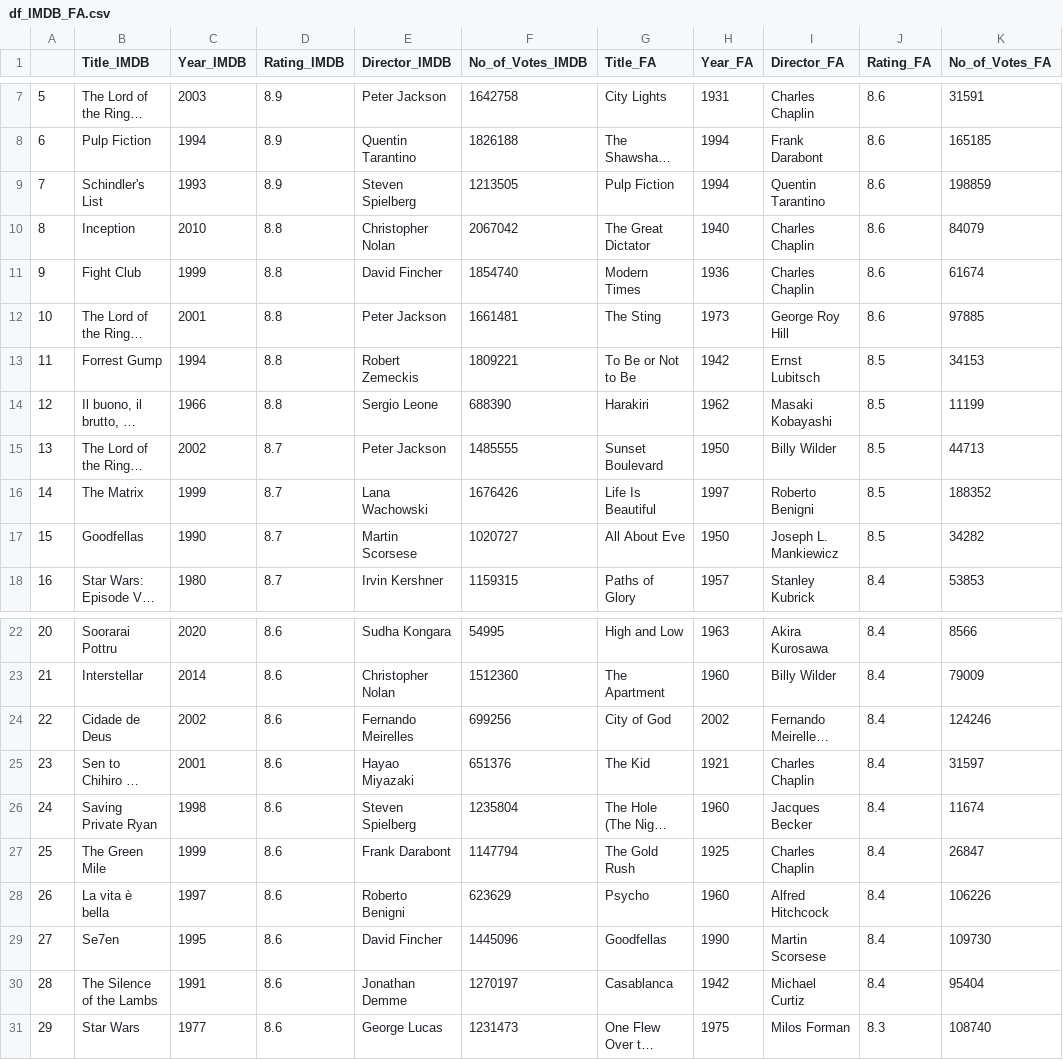
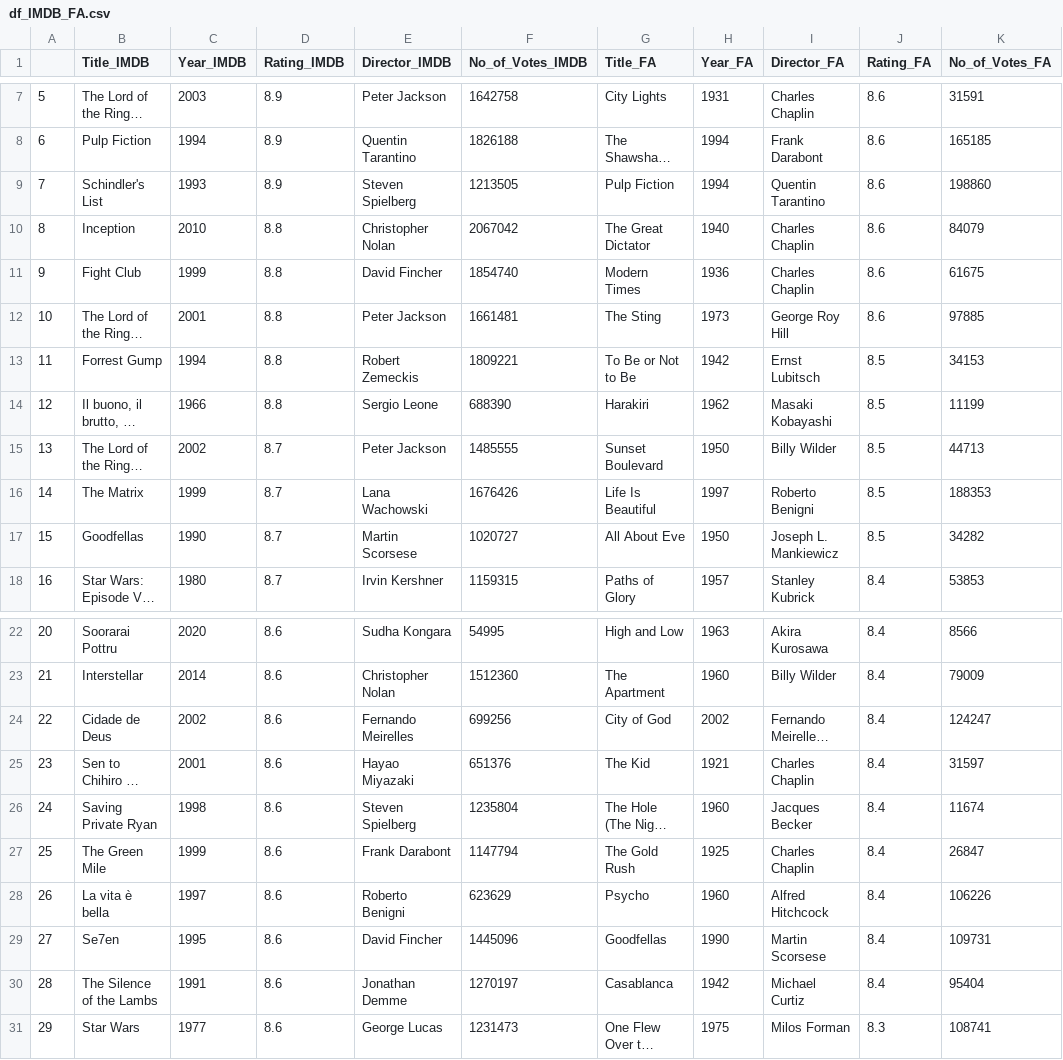
Before and after one commit to julistary/pipelines_project, a CSV file: data/df_IMDB_FA.csv, drawn as a sheet; only a part is shown, gaps mark what is left out; long unchanged cells end in …; the diff names each change by its address in the sheet, - before the commit and + after, or states it on an @@ line.

```diff
--- a/data/df_IMDB_FA.csv
+++ b/data/df_IMDB_FA.csv
-K9 (No_of_Votes_FA): 198859
+K9 (No_of_Votes_FA): 198860
-K11 (No_of_Votes_FA): 61674
+K11 (No_of_Votes_FA): 61675
-K16 (No_of_Votes_FA): 188352
+K16 (No_of_Votes_FA): 188353
-K24 (No_of_Votes_FA): 124246
+K24 (No_of_Votes_FA): 124247
-K29 (No_of_Votes_FA): 109730
+K29 (No_of_Votes_FA): 109731
-K31 (No_of_Votes_FA): 108740
+K31 (No_of_Votes_FA): 108741
```
Also changed, not shown: data/IMDB_FA_reduced.csv, data/df_short_clean.csv, 16 other files.
